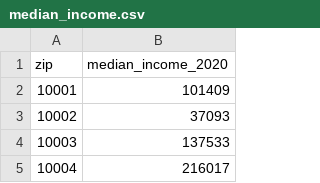
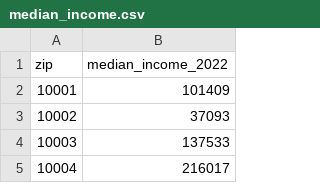
Before and after one commit to heriberto00/NYC-311-Service-Requests-Analysis, a CSV file: data/datasets/median_income.csv, drawn as a sheet; only a part is shown.

Commit message:
Add files via upload

```diff
--- a/data/datasets/median_income.csv
+++ b/data/datasets/median_income.csv
@@ -1,2 +1,2 @@
-zip,median_income_2020
+zip,median_income_2022
 10001,101409
```
